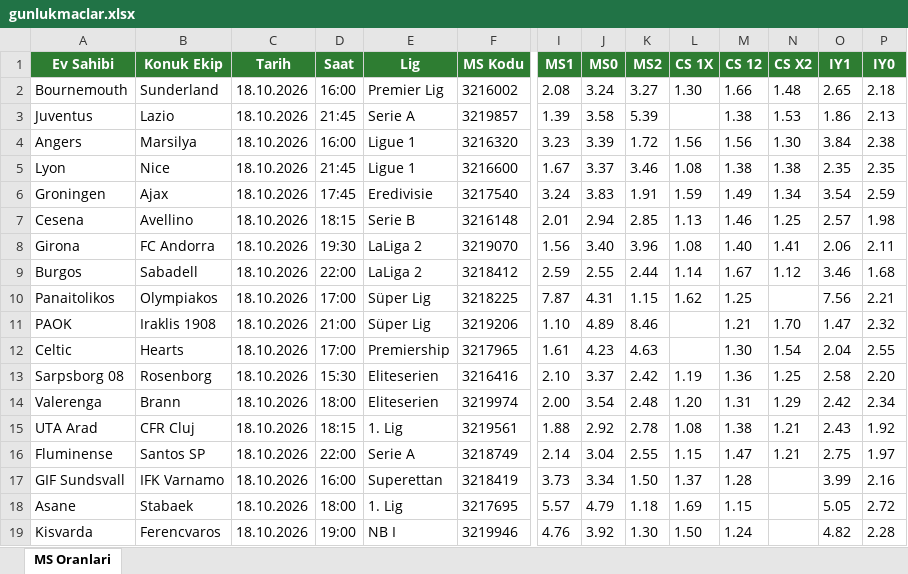
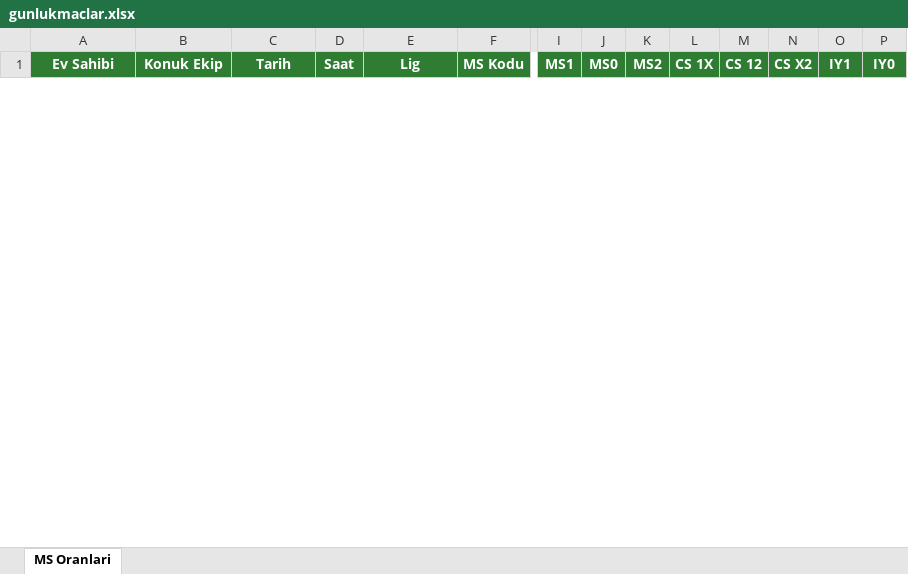
Before and after one commit to camelbox27-lab/oddsy-data, an Excel workbook: iddaa/gunluk/gunlukmaclar.xlsx, sheet MS Oranlari, drawn as a sheet; only a part is shown, gaps mark what is left out; values as stored, in another font and other column widths than the file's, no borders; removed rows and columns are numbered as before the commit, all else as after; rows hold the shown columns only; the diff covers the shown part only; the diff names each change by its address in the sheet, - before the commit and + after, or states it on an @@ line.

```diff
--- a/iddaa/gunluk/gunlukmaclar.xlsx (sheet MS Oranlari)
+++ b/iddaa/gunluk/gunlukmaclar.xlsx (sheet MS Oranlari)
-row 2: Bournemouth | Sunderland | 18.10.2026 | 16:00 | Premier Lig | 3216002 | 2.08 | 3.24 | 3.27 | 1.30 | 1.66 | 1.48 | 2.65 | 2.18
-row 3: Juventus | Lazio | 18.10.2026 | 21:45 | Serie A | 3219857 | 1.39 | 3.58 | 5.39 |  | 1.38 | 1.53 | 1.86 | 2.13
-row 4: Angers | Marsilya | 18.10.2026 | 16:00 | Ligue 1 | 3216320 | 3.23 | 3.39 | 1.72 | 1.56 | 1.56 | 1.30 | 3.84 | 2.38
-row 5: Lyon | Nice | 18.10.2026 | 21:45 | Ligue 1 | 3216600 | 1.67 | 3.37 | 3.46 | 1.08 | 1.38 | 1.38 | 2.35 | 2.35
-row 6: Groningen | Ajax | 18.10.2026 | 17:45 | Eredivisie | 3217540 | 3.24 | 3.83 | 1.91 | 1.59 | 1.49 | 1.34 | 3.54 | 2.59
-row 7: Cesena | Avellino | 18.10.2026 | 18:15 | Serie B | 3216148 | 2.01 | 2.94 | 2.85 | 1.13 | 1.46 | 1.25 | 2.57 | 1.98
-row 8: Girona | FC Andorra | 18.10.2026 | 19:30 | LaLiga 2 | 3219070 | 1.56 | 3.40 | 3.96 | 1.08 | 1.40 | 1.41 | 2.06 | 2.11
-row 9: Burgos | Sabadell | 18.10.2026 | 22:00 | LaLiga 2 | 3218412 | 2.59 | 2.55 | 2.44 | 1.14 | 1.67 | 1.12 | 3.46 | 1.68
-row 10: Panaitolikos | Olympiakos | 18.10.2026 | 17:00 | Süper Lig | 3218225 | 7.87 | 4.31 | 1.15 | 1.62 | 1.25 |  | 7.56 | 2.21
-row 11: PAOK | Iraklis 1908 | 18.10.2026 | 21:00 | Süper Lig | 3219206 | 1.10 | 4.89 | 8.46 |  | 1.21 | 1.70 | 1.47 | 2.32
-row 12: Celtic | Hearts | 18.10.2026 | 17:00 | Premiership | 3217965 | 1.61 | 4.23 | 4.63 |  | 1.30 | 1.54 | 2.04 | 2.55
-row 13: Sarpsborg 08 | Rosenborg | 18.10.2026 | 15:30 | Eliteserien | 3216416 | 2.10 | 3.37 | 2.42 | 1.19 | 1.36 | 1.25 | 2.58 | 2.20
-row 14: Valerenga | Brann | 18.10.2026 | 18:00 | Eliteserien | 3219974 | 2.00 | 3.54 | 2.48 | 1.20 | 1.31 | 1.29 | 2.42 | 2.34
-row 15: UTA Arad | CFR Cluj | 18.10.2026 | 18:15 | 1. Lig | 3219561 | 1.88 | 2.92 | 2.78 | 1.08 | 1.38 | 1.21 | 2.43 | 1.92
-row 16: Fluminense | Santos SP | 18.10.2026 | 22:00 | Serie A | 3218749 | 2.14 | 3.04 | 2.55 | 1.15 | 1.47 | 1.21 | 2.75 | 1.97
-row 17: GIF Sundsvall | IFK Varnamo | 18.10.2026 | 16:00 | Superettan | 3218419 | 3.73 | 3.34 | 1.50 | 1.37 | 1.28 |  | 3.99 | 2.16
-row 18: Asane | Stabaek | 18.10.2026 | 18:00 | 1. Lig | 3217695 | 5.57 | 4.79 | 1.18 | 1.69 | 1.15 |  | 5.05 | 2.72
-row 19: Kisvarda | Ferencvaros | 18.10.2026 | 19:00 | NB I | 3219946 | 4.76 | 3.92 | 1.30 | 1.50 | 1.24 |  | 4.82 | 2.28
```
Also changed, not shown: 4 added rows and 7 removed rows elsewhere in this sheet, 4 other files.
